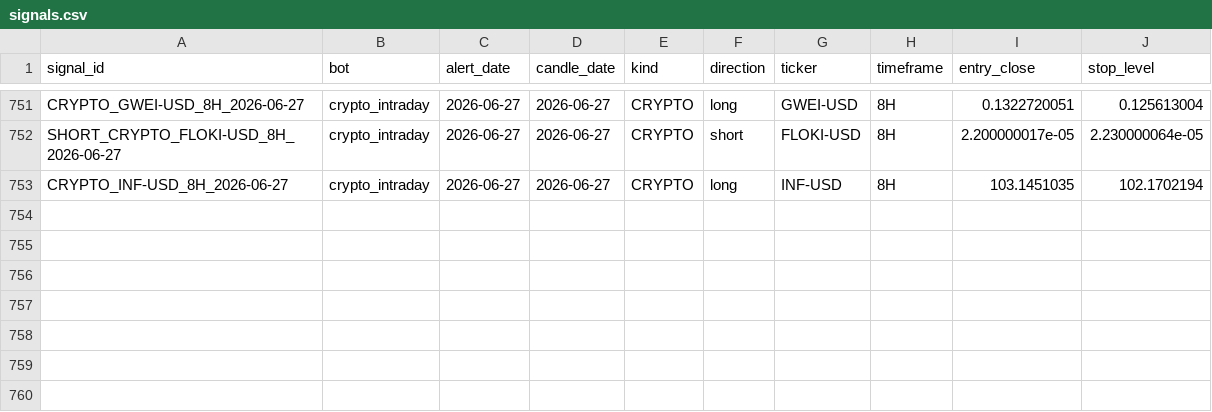
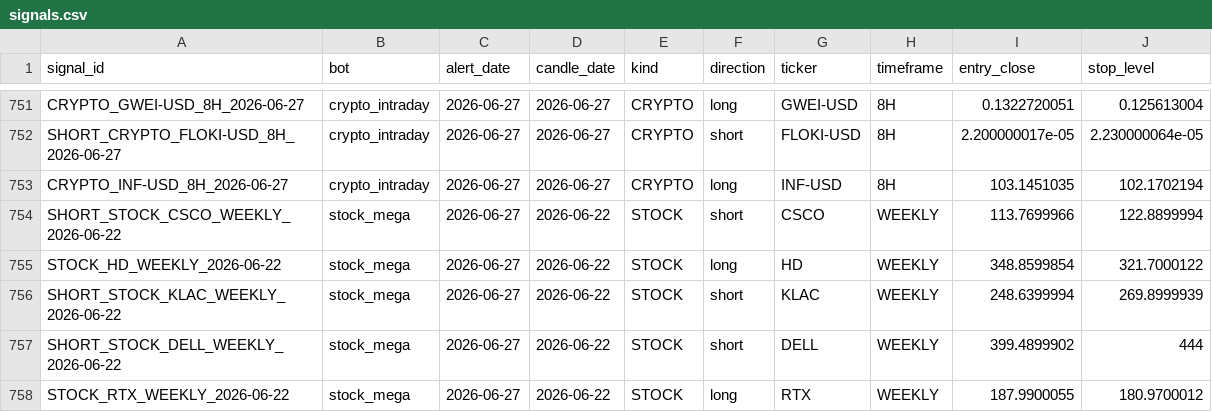
Before and after one commit to am140512623/candle-scanner, a CSV file: signals.csv, drawn as a sheet; only a part is shown, gaps mark what is left out; the diff names each change by its address in the sheet, - before the commit and + after, or states it on an @@ line.

```diff
--- a/signals.csv
+++ b/signals.csv
+row 754: SHORT_STOCK_CSCO_WEEKLY_2026-06-22 | stock_mega | 2026-06-27 | 2026-06-22 | STOCK | short | CSCO | WEEKLY | 113.7699966 | 122.8899994
+row 755: STOCK_HD_WEEKLY_2026-06-22 | stock_mega | 2026-06-27 | 2026-06-22 | STOCK | long | HD | WEEKLY | 348.8599854 | 321.7000122
+row 756: SHORT_STOCK_KLAC_WEEKLY_2026-06-22 | stock_mega | 2026-06-27 | 2026-06-22 | STOCK | short | KLAC | WEEKLY | 248.6399994 | 269.8999939
+row 757: SHORT_STOCK_DELL_WEEKLY_2026-06-22 | stock_mega | 2026-06-27 | 2026-06-22 | STOCK | short | DELL | WEEKLY | 399.4899902 | 444
+row 758: STOCK_RTX_WEEKLY_2026-06-22 | stock_mega | 2026-06-27 | 2026-06-22 | STOCK | long | RTX | WEEKLY | 187.9900055 | 180.9700012
```
